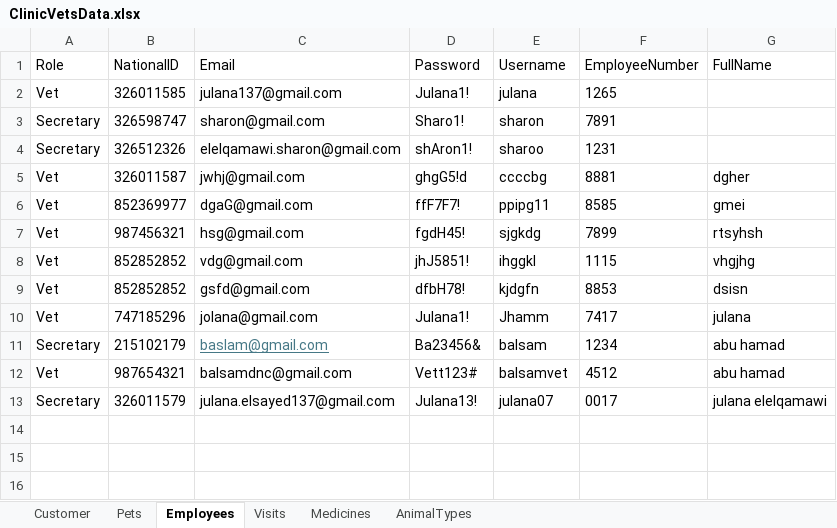
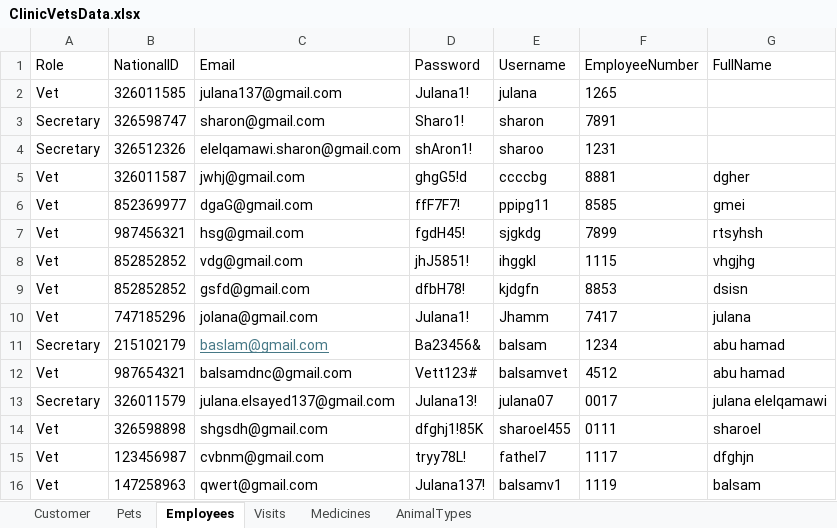
Before and after one commit to yazanei-arch/ClinicVets, an Excel workbook: ClinicVetsData.xlsx, sheet Employees, drawn as a sheet; values as stored, in another font and other column widths than the file's, no borders; the diff names each change by its address in the sheet, - before the commit and + after, or states it on an @@ line.

```diff
--- a/ClinicVetsData.xlsx (sheet Employees)
+++ b/ClinicVetsData.xlsx (sheet Employees)
+row 14: Vet | 326598898 | shgsdh@gmail.com | dfghj1!85K | sharoel455 | 0111 | sharoel
+row 15: Vet | 123456987 | cvbnm@gmail.com | tryy78L! | fathel7 | 1117 | dfghjn
+row 16: Vet | 147258963 | qwert@gmail.com | Julana137! | balsamv1 | 1119 | balsam
```
Also changed, not shown: 4 other files.
